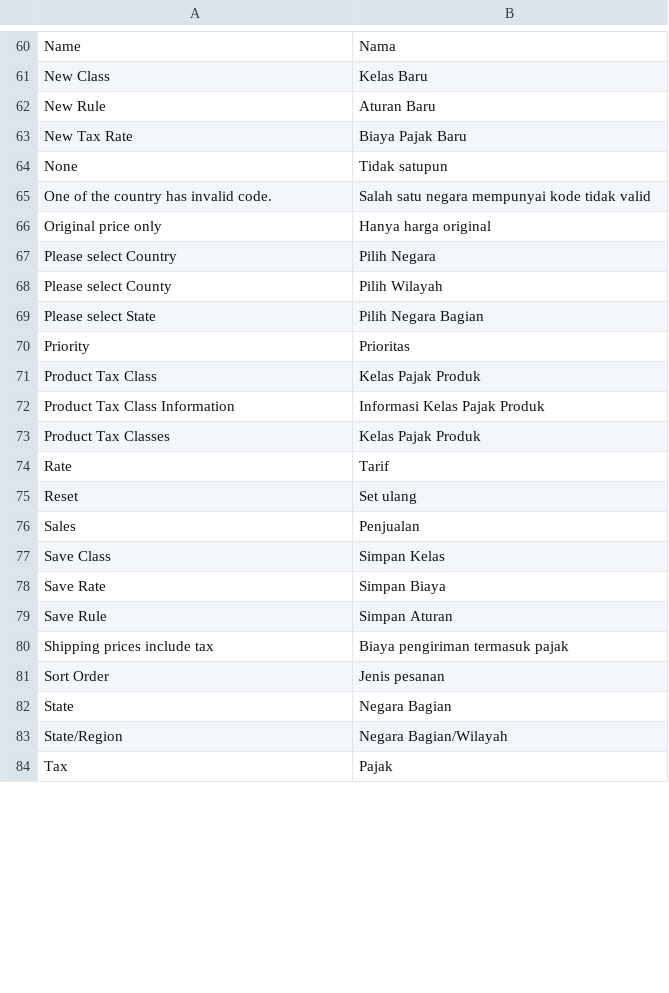
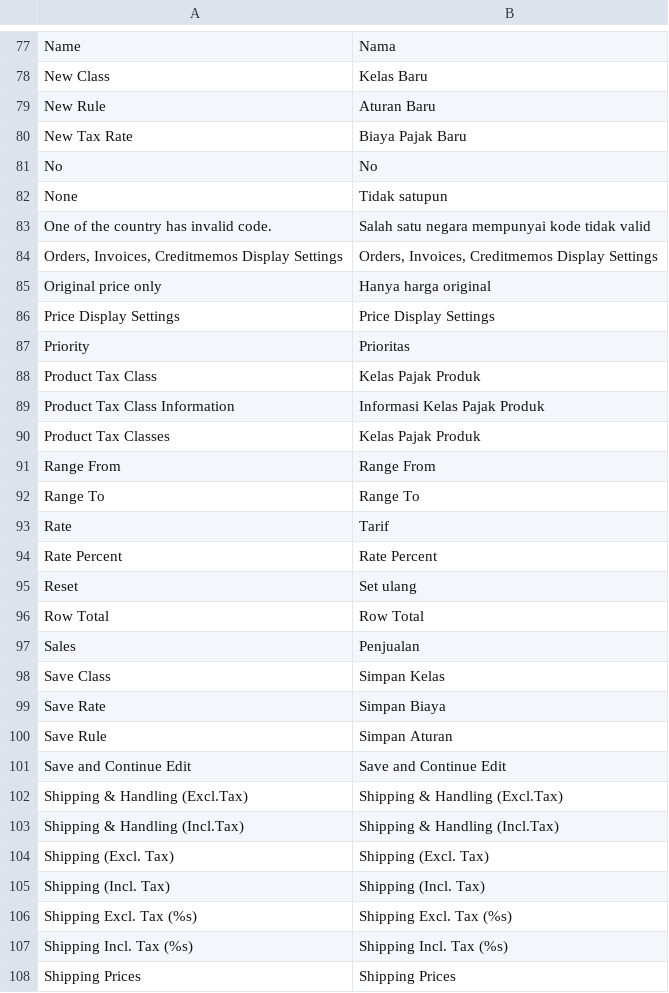
Before and after one commit to bippo/magento-id, a CSV file: app/locale/id_ID/Mage_Tax.csv, drawn as a sheet; only a part is shown, gaps mark what is left out; the shorter side is filled out with more unchanged rows; removed rows and columns are numbered as before the commit, all else as after; the diff covers the shown part only; the diff names each change by its address in the sheet, - before the commit and + after, or states it on an @@ line.

```diff
--- a/app/locale/id_ID/Mage_Tax.csv
+++ b/app/locale/id_ID/Mage_Tax.csv
+row 81: No | No
+row 84: Orders, Invoices, Creditmemos Display Settings | Orders, Invoices, Creditmemos Display Settings
-row 67: Please select Country | Pilih Negara
-row 68: Please select County | Pilih Wilayah
-row 69: Please select State | Pilih Negara Bagian
+row 86: Price Display Settings | Price Display Settings
+row 91: Range From | Range From
+row 92: Range To | Range To
+row 94: Rate Percent | Rate Percent
+row 96: Row Total | Row Total
-row 80: Shipping prices include tax | Biaya pengiriman termasuk pajak
+row 101: Save and Continue Edit | Save and Continue Edit
+row 102: Shipping & Handling (Excl.Tax) | Shipping & Handling (Excl.Tax)
+row 103: Shipping & Handling (Incl.Tax) | Shipping & Handling (Incl.Tax)
+row 104: Shipping (Excl. Tax) | Shipping (Excl. Tax)
+row 105: Shipping (Incl. Tax) | Shipping (Incl. Tax)
+row 106: Shipping Excl. Tax (%s) | Shipping Excl. Tax (%s)
+row 107: Shipping Incl. Tax (%s) | Shipping Incl. Tax (%s)
+row 108: Shipping Prices | Shipping Prices
```
Also changed, not shown: 39 added rows and 16 removed rows elsewhere in this file, app/locale/id_ID/Mage_Customer.csv, app/locale/id_ID/Mage_Eav.csv, 50 other files.
